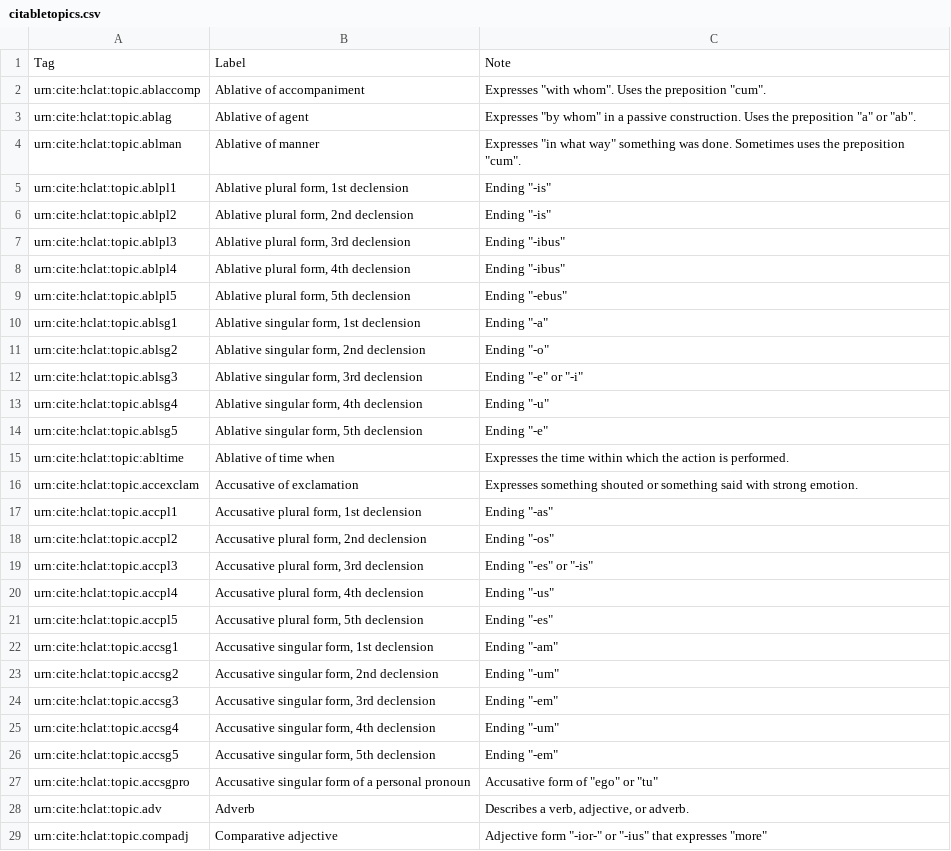
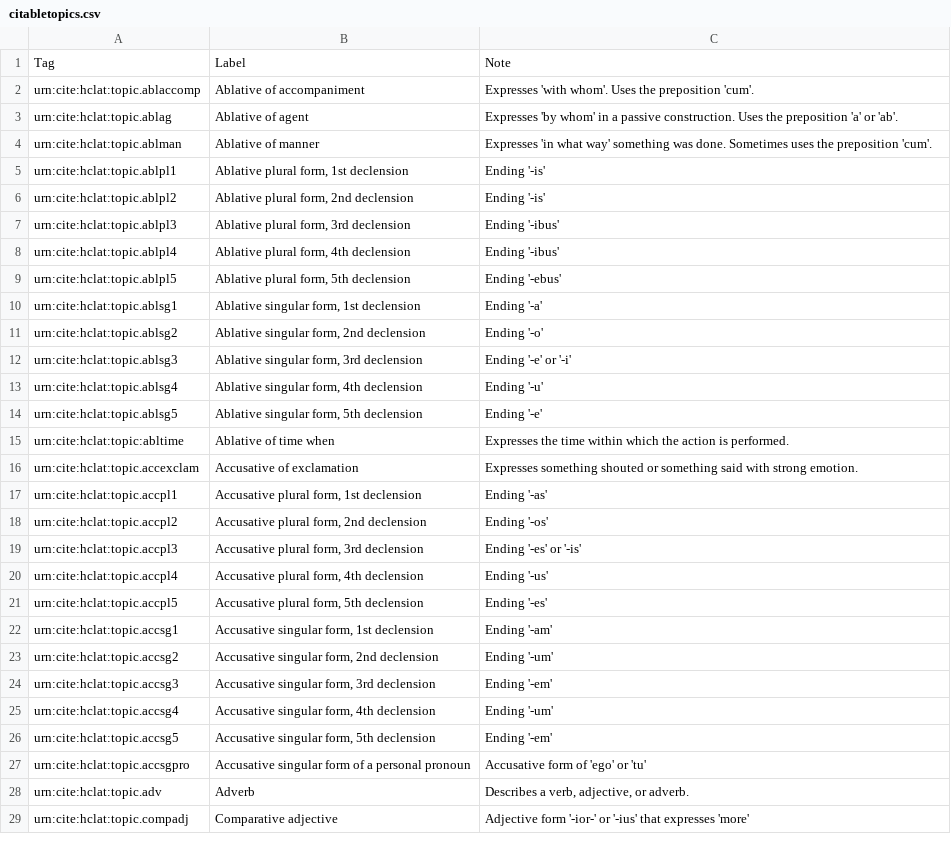
Before and after one commit to neelsmith/latinsrcs, a CSV file: collections/citabletopics.csv, drawn as a sheet; only a part is shown; the diff covers the shown part only.

Commit message:
Convert to use single quotes for quoted strings within collection properties.

```diff
--- a/collections/citabletopics.csv
+++ b/collections/citabletopics.csv
@@ -1,29 +1,29 @@
 Tag,Label,Note
-urn:cite:hclat:topic.ablaccomp,Ablative of accompaniment,"Expresses ""with whom"".  Uses the preposition ""cum""."
-urn:cite:hclat:topic.ablag,Ablative of agent,"Expresses ""by whom"" in a passive construction.  Uses the preposition ""a"" or ""ab""."
-urn:cite:hclat:topic.ablman,Ablative of manner,"Expresses ""in what way"" something was done.  Sometimes uses the preposition ""cum""."
-urn:cite:hclat:topic.ablpl1,"Ablative plural form, 1st declension","Ending ""-is"""
-urn:cite:hclat:topic.ablpl2,"Ablative plural form, 2nd declension","Ending ""-is"""
-urn:cite:hclat:topic.ablpl3,"Ablative plural form, 3rd declension","Ending ""-ibus"""
-urn:cite:hclat:topic.ablpl4,"Ablative plural form, 4th declension","Ending ""-ibus"""
-urn:cite:hclat:topic.ablpl5,"Ablative plural form, 5th declension","Ending ""-ebus"""
-urn:cite:hclat:topic.ablsg1,"Ablative singular form, 1st declension","Ending ""-a"""
-urn:cite:hclat:topic.ablsg2,"Ablative singular form, 2nd declension","Ending ""-o"""
-urn:cite:hclat:topic.ablsg3,"Ablative singular form, 3rd declension","Ending ""-e"" or ""-i"""
-urn:cite:hclat:topic.ablsg4,"Ablative singular form, 4th declension","Ending ""-u"""
-urn:cite:hclat:topic.ablsg5,"Ablative singular form, 5th declension","Ending ""-e"""
+urn:cite:hclat:topic.ablaccomp,Ablative of accompaniment,"Expresses 'with whom'.  Uses the preposition 'cum'."
+urn:cite:hclat:topic.ablag,Ablative of agent,"Expresses 'by whom' in a passive construction.  Uses the preposition 'a' or 'ab'."
+urn:cite:hclat:topic.ablman,Ablative of manner,"Expresses 'in what way' something was done.  Sometimes uses the preposition 'cum'."
+urn:cite:hclat:topic.ablpl1,"Ablative plural form, 1st declension","Ending '-is'"
+urn:cite:hclat:topic.ablpl2,"Ablative plural form, 2nd declension","Ending '-is'"
+urn:cite:hclat:topic.ablpl3,"Ablative plural form, 3rd declension","Ending '-ibus'"
+urn:cite:hclat:topic.ablpl4,"Ablative plural form, 4th declension","Ending '-ibus'"
+urn:cite:hclat:topic.ablpl5,"Ablative plural form, 5th declension","Ending '-ebus'"
+urn:cite:hclat:topic.ablsg1,"Ablative singular form, 1st declension","Ending '-a'"
+urn:cite:hclat:topic.ablsg2,"Ablative singular form, 2nd declension","Ending '-o'"
+urn:cite:hclat:topic.ablsg3,"Ablative singular form, 3rd declension","Ending '-e' or '-i'"
+urn:cite:hclat:topic.ablsg4,"Ablative singular form, 4th declension","Ending '-u'"
+urn:cite:hclat:topic.ablsg5,"Ablative singular form, 5th declension","Ending '-e'"
 urn:cite:hclat:topic:abltime,Ablative of time when,Expresses the time within which the action is performed.
 urn:cite:hclat:topic.accexclam,Accusative of exclamation,Expresses something shouted or something said with strong emotion.
-urn:cite:hclat:topic.accpl1,"Accusative plural form, 1st declension","Ending ""-as"""
-urn:cite:hclat:topic.accpl2,"Accusative plural form, 2nd declension","Ending ""-os"""
-urn:cite:hclat:topic.accpl3,"Accusative plural form, 3rd declension","Ending ""-es"" or ""-is"""
-urn:cite:hclat:topic.accpl4,"Accusative plural form, 4th declension","Ending ""-us"""
-urn:cite:hclat:topic.accpl5,"Accusative plural form, 5th declension","Ending ""-es"""
-urn:cite:hclat:topic.accsg1,"Accusative singular form, 1st declension","Ending ""-am"""
-urn:cite:hclat:topic.accsg2,"Accusative singular form, 2nd declension","Ending ""-um"""
-urn:cite:hclat:topic.accsg3,"Accusative singular form, 3rd declension","Ending ""-em"""
-urn:cite:hclat:topic.accsg4,"Accusative singular form, 4th declension","Ending ""-um"""
-urn:cite:hclat:topic.accsg5,"Accusative singular form, 5th declension","Ending ""-em"""
-urn:cite:hclat:topic.accsgpro,Accusative singular form of a personal pronoun,"Accusative form of ""ego"" or ""tu"""
+urn:cite:hclat:topic.accpl1,"Accusative plural form, 1st declension","Ending '-as'"
+urn:cite:hclat:topic.accpl2,"Accusative plural form, 2nd declension","Ending '-os'"
+urn:cite:hclat:topic.accpl3,"Accusative plural form, 3rd declension","Ending '-es' or '-is'"
+urn:cite:hclat:topic.accpl4,"Accusative plural form, 4th declension","Ending '-us'"
+urn:cite:hclat:topic.accpl5,"Accusative plural form, 5th declension","Ending '-es'"
+urn:cite:hclat:topic.accsg1,"Accusative singular form, 1st declension","Ending '-am'"
+urn:cite:hclat:topic.accsg2,"Accusative singular form, 2nd declension","Ending '-um'"
+urn:cite:hclat:topic.accsg3,"Accusative singular form, 3rd declension","Ending '-em'"
+urn:cite:hclat:topic.accsg4,"Accusative singular form, 4th declension","Ending '-um'"
+urn:cite:hclat:topic.accsg5,"Accusative singular form, 5th declension","Ending '-em'"
+urn:cite:hclat:topic.accsgpro,Accusative singular form of a personal pronoun,"Accusative form of 'ego' or 'tu'"
 urn:cite:hclat:topic.adv,Adverb,"Describes a verb, adjective, or adverb."
-urn:cite:hclat:topic.compadj,Comparative adjective,"Adjective form ""-ior-"" or ""-ius"" that expresses ""more"""
+urn:cite:hclat:topic.compadj,Comparative adjective,"Adjective form '-ior-' or '-ius' that expresses 'more'"
```
Also changed, not shown: 66 edited cells elsewhere in this file, collections/concepts.csv.
